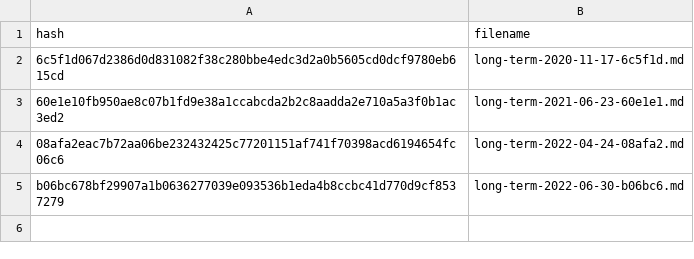
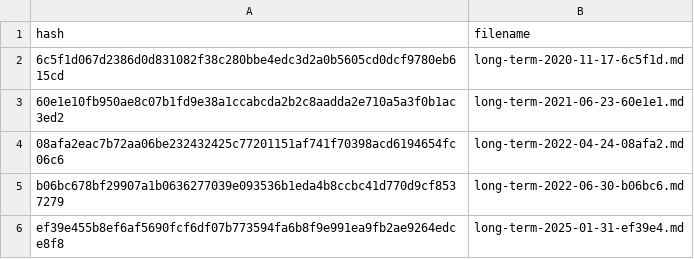
Before and after one commit to carpentries/assessment-archives, a CSV file: cache/long-term.csv, drawn as a sheet; the diff names each change by its address in the sheet, - before the commit and + after, or states it on an @@ line.

```diff
--- a/cache/long-term.csv
+++ b/cache/long-term.csv
+row 6: ef39e455b8ef6af5690fcf6df07b773594fa6b8f9e991ea9fb2ae9264edce8f8 | long-term-2025-01-31-ef39e4.md
```
Also changed, not shown: cache/instructor-training-post.csv, cache/instructor-training-pre.csv, 8 other files.
